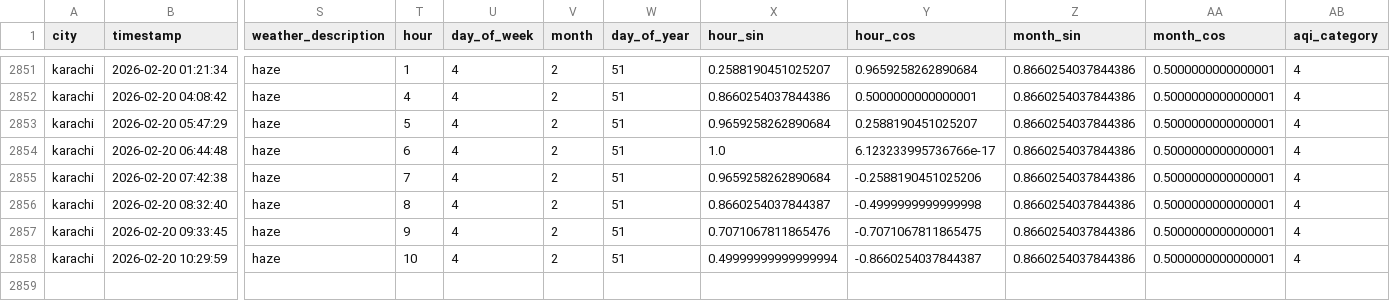
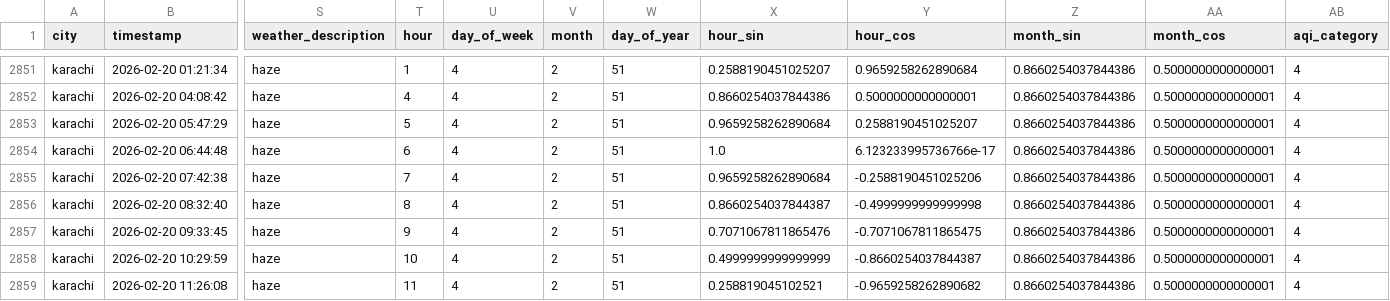
Before and after one commit to Kumkum-Wadhwani/aqi-karachi-predictor, a CSV file: feature_store/features/karachi_aqi.csv, drawn as a sheet; only a part is shown, gaps mark what is left out; rows hold the shown columns only; the diff names each change by its address in the sheet, - before the commit and + after, or states it on an @@ line.

```diff
--- a/feature_store/features/karachi_aqi.csv
+++ b/feature_store/features/karachi_aqi.csv
-X2858 (hour_sin): 0.49999999999999994
+X2858 (hour_sin): 0.4999999999999999
+row 2859: karachi | 2026-02-20 11:26:08 | haze | 11 | 4 | 2 | 51 | 0.258819045102521 | -0.9659258262890682 | 0.8660254037844386 | 0.5000000000000001 | 4
```
